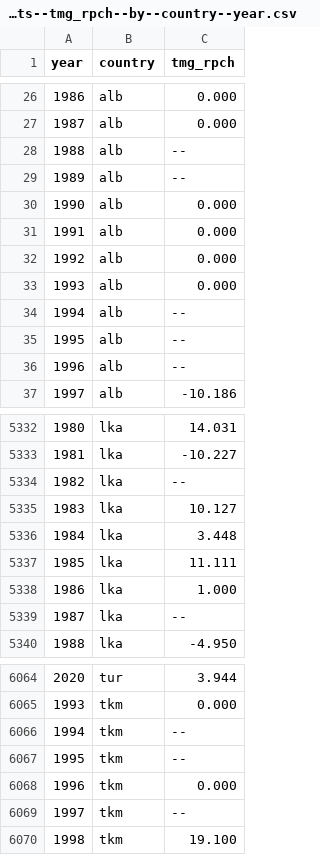
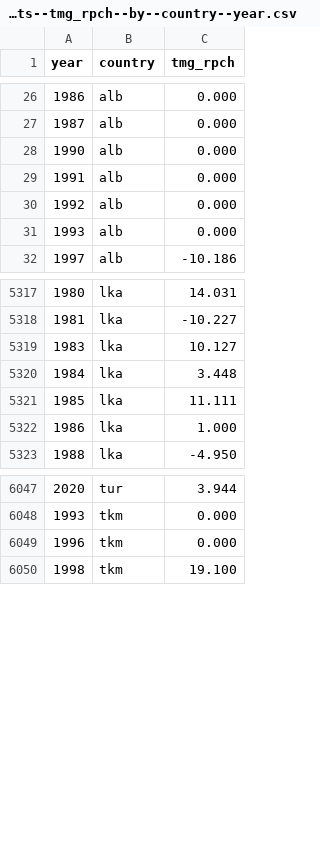
Before and after one commit to open-numbers/ddf--imf--weo, a CSV file: output/ddf--datapoints--tmg_rpch--by--country--year.csv, drawn as a sheet; only a part is shown, gaps mark what is left out; the diff covers the shown part only.

```diff
--- a/output/ddf--datapoints--tmg_rpch--by--country--year.csv
+++ b/output/ddf--datapoints--tmg_rpch--by--country--year.csv
@@ -27,4 +27,2 @@ year,country,tmg_rpch
 1987,alb,0.000
-1988,alb,--
-1989,alb,--
 1990,alb,0.000
@@ -33,5 +31,2 @@ year,country,tmg_rpch
 1993,alb,0.000
-1994,alb,--
-1995,alb,--
-1996,alb,--
 1997,alb,-10.186
@@ -5333,3 +5318,2 @@ year,country,tmg_rpch
 1981,lka,-10.227
-1982,lka,--
 1983,lka,10.127
@@ -5338,3 +5322,2 @@ year,country,tmg_rpch
 1986,lka,1.000
-1987,lka,--
 1988,lka,-4.950
@@ -6065,6 +6048,3 @@ year,country,tmg_rpch
 1993,tkm,0.000
-1994,tkm,--
-1995,tkm,--
 1996,tkm,0.000
-1997,tkm,--
 1998,tkm,19.100
```
Also changed, not shown: 10 removed rows elsewhere in this file, output/ddf--datapoints--ngdp--by--country--year.csv, output/ddf--datapoints--ngdppc--by--country--year.csv, 10 other files.
